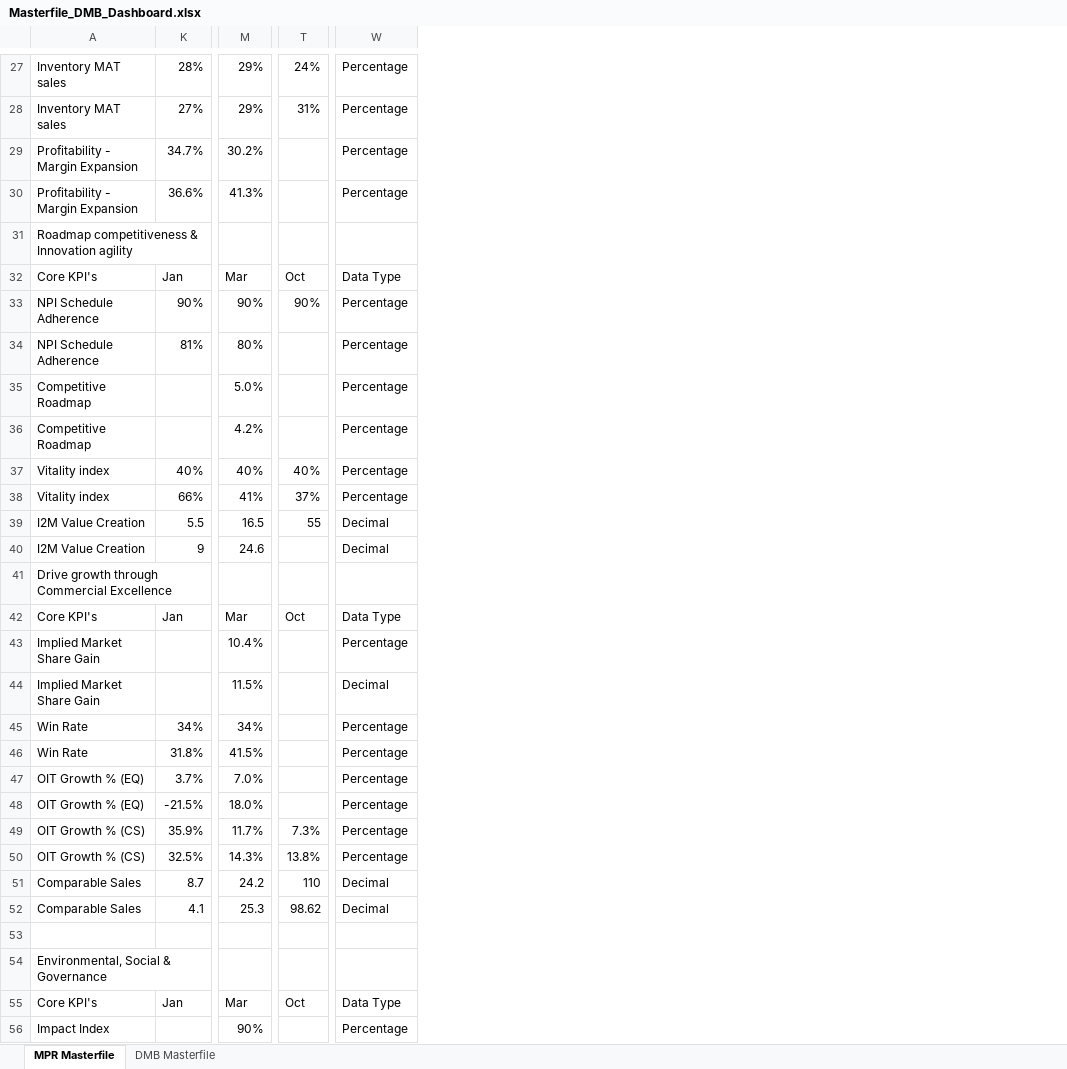
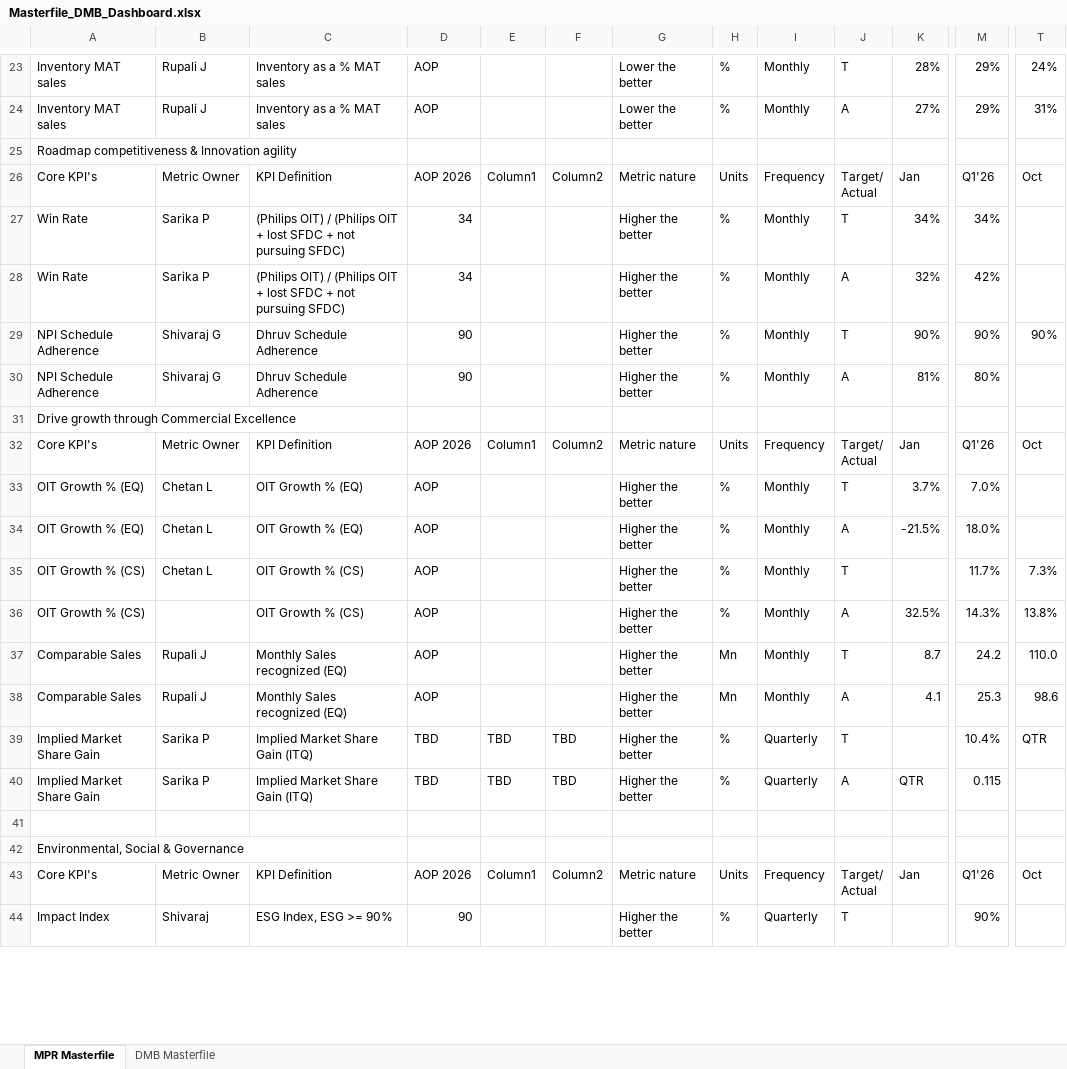
Before and after one commit to pratibha131/DMB-Dashboard, an Excel workbook: data/Masterfile_DMB_Dashboard.xlsx, sheet MPR Masterfile, drawn as a sheet; only a part is shown, gaps mark what is left out; values as stored, in another font and other column widths than the file's, no cell formats; table styles not drawn; removed rows and columns are numbered as before the commit, all else as after; rows hold the shown columns only; ↵ is a line break in a cell; the diff covers the shown part only; the diff names each change by its address in the sheet, - before the commit and + after, or states it on an @@ line.

Commit message:
Auto-sync Masterfile_DMB_Dashboard.xlsx from SharePoint via live sync [skip ci]

```diff
--- a/data/Masterfile_DMB_Dashboard.xlsx (sheet MPR Masterfile)
+++ b/data/Masterfile_DMB_Dashboard.xlsx (sheet MPR Masterfile)
@@ column B unhidden, rows 23-26: Rupali J | Rupali J |  | Metric Owner; rows 29-38: Shivaraj G | Shivaraj G |  | Metric Owner | Chetan L | Chetan L | Chetan L |  | Rupali J | Rupali J; rows 43-44: Metric Owner | Shivaraj @@
@@ column C unhidden, rows 23-26: Inventory as a % MAT sales | Inventory as a % MAT sales |  | KPI Definition; rows 29-38: Dhruv Schedule Adherence | Dhruv Schedule Adherence |  | KPI Definition | OIT Growth % (EQ) | OIT Growth % (EQ) | OIT Growth % (CS) | OIT Growth % (CS) | Monthly Sales recognized (EQ) | Monthly Sales recognized (EQ); rows 43-44: KPI Definition | ESG Index, ESG >= 90% @@
@@ column D unhidden, rows 23-26: AOP | AOP |  | AOP 2026; rows 29-38: 90 | 90 |  | AOP 2026 | AOP | AOP | AOP | AOP | AOP | AOP; rows 43-44: AOP 2026 | 90 @@
@@ column E unhidden, row 26: Column1; row 32: Column1; row 43: Column1 @@
@@ column F unhidden, row 26: Column2; row 32: Column2; row 43: Column2 @@
@@ column G unhidden, rows 23-26: Lower the better | Lower the better |  | Metric nature; rows 29-38: Higher the better | Higher the better |  | Metric nature | Higher the better | Higher the better | Higher the better | Higher the better | Higher the better | Higher the better; rows 43-44: Metric nature | Higher the better @@
@@ column H unhidden, rows 23-26: % | % |  | Units; rows 29-38: % | % |  | Units | % | % | % | % | Mn | Mn; rows 43-44: Units | % @@
@@ column I unhidden, rows 23-26: Monthly | Monthly |  | Frequency; rows 29-38: Monthly | Monthly |  | Frequency | Monthly | Monthly | Monthly | Monthly | Monthly | Monthly; rows 43-44: Frequency | Quarterly @@
@@ column J unhidden, rows 23-26: T | A |  | Target/ ↵ Actual; rows 29-38: T | A |  | Target/ ↵ Actual | T | A | T | A | T | A; rows 43-44: Target/ ↵ Actual | T @@
-column W, rows 27-28: Percentage | Percentage; rows 32-34: Data Type | Percentage | Percentage; row 42: Data Type; rows 47-56: Percentage | Percentage | Percentage | Percentage | Decimal | Decimal |  |  | Data Type | Percentage
-row 29: Profitability - Margin Expansion | 34.7% | 30.2% |  | Percentage
-row 30: Profitability - Margin Expansion | 36.6% | 41.3% |  | Percentage
-M26: Mar
+M26: Q1'26
@@ row 45 moved to row 27: Win Rate @@
+row 28: Win Rate | Sarika P | (Philips OIT) / (Philips OIT + lost SFDC + not pursuing SFDC) | 34 |  |  | Higher the better | % | Monthly | A | 32% | 42%
-row 35: Competitive Roadmap |  | 5.0% |  | Percentage
-row 36: Competitive Roadmap |  | 4.2% |  | Percentage
-row 37: Vitality index | 40% | 40% | 40% | Percentage
-row 38: Vitality index | 66% | 41% | 37% | Percentage
-row 39: I2M Value Creation | 5.5 | 16.5 | 55 | Decimal
-row 40: I2M Value Creation | 9 | 24.6 |  | Decimal
-M32: Mar
+M32: Q1'26
-row 43: Implied Market Share Gain |  | 10.4% |  | Percentage
-row 44: Implied Market Share Gain |  | 11.5% |  | Decimal
-row 46: Win Rate | 31.8% | 41.5% |  | Percentage
-K35: 35.9%
+K35: (empty)
-T37: 110
+T37: 110.0
-T38: 98.62
+T38: 98.6
+row 39: Implied Market Share Gain | Sarika P | Implied Market Share Gain (ITQ) | TBD | TBD | TBD | Higher the better | % | Quarterly | T |  | 10.4% | QTR
+row 40: Implied Market Share Gain | Sarika P | Implied Market Share Gain (ITQ) | TBD | TBD | TBD | Higher the better | % | Quarterly | A | QTR | 0.115
-M43: Mar
+M43: Q1'26
```
Also changed, not shown: 1 added row, 5 removed rows and 17 edited cells elsewhere in this sheet, sheet DMB Masterfile, cell formats, hidden cells.
